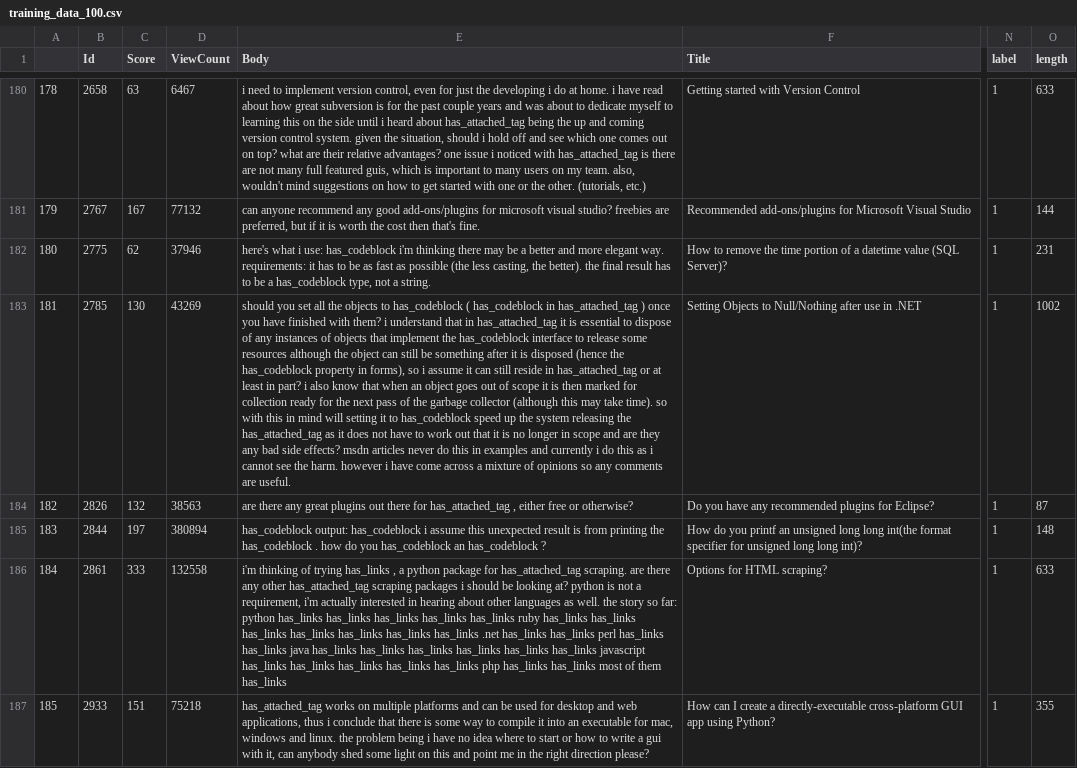
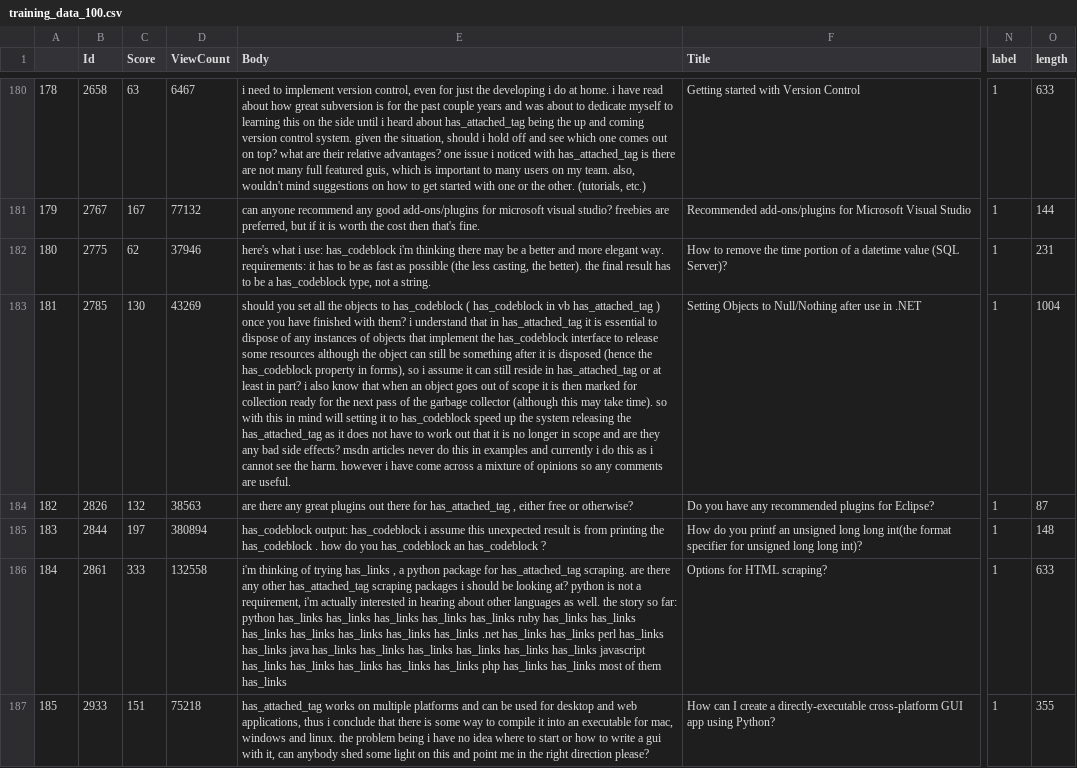
Before and after one commit to klAndersen/IMT4904_MasterThesis_Code, a CSV file: training_data/training_data_100.csv, drawn as a sheet; only a part is shown, gaps mark what is left out; the diff names each change by its address in the sheet, - before the commit and + after, or states it on an @@ line.

```diff
--- a/training_data/training_data_100.csv
+++ b/training_data/training_data_100.csv
-E183 (Body): …has_codeblock in has_attached_tag )…
+E183 (Body): …has_codeblock in vb has_attached_tag )…
-O183 (length): 1002
+O183 (length): 1004
```
Also changed, not shown: training_data/training_data_50.csv, 4 other files.
